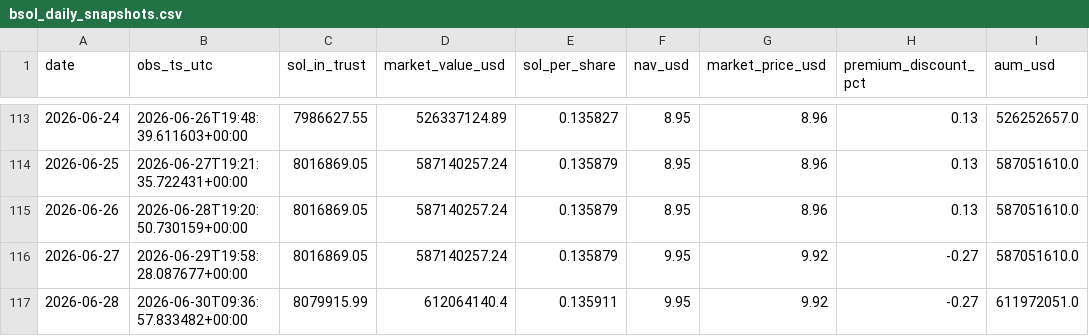
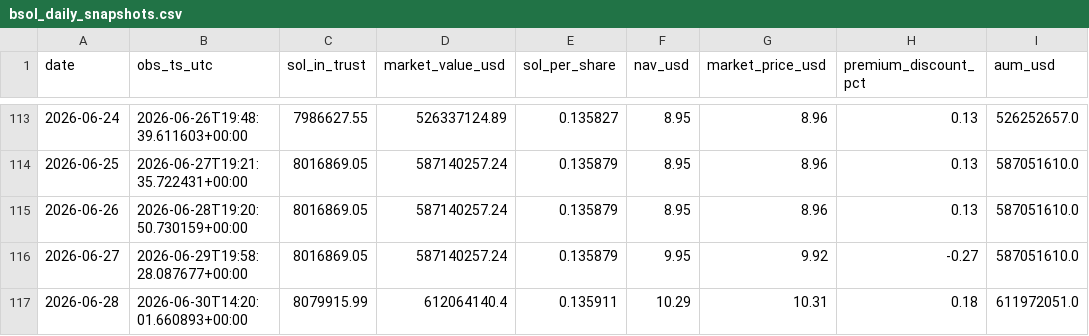
Before and after one commit to jungmin1212/etf-dashboard, a CSV file: bsol_tracker/bsol_daily_snapshots.csv, drawn as a sheet; only a part is shown, gaps mark what is left out; the diff names each change by its address in the sheet, - before the commit and + after, or states it on an @@ line.

```diff
--- a/bsol_tracker/bsol_daily_snapshots.csv
+++ b/bsol_tracker/bsol_daily_snapshots.csv
-B117 (obs_ts_utc): 2026-06-30T09:36:57.833482+00:00
+B117 (obs_ts_utc): 2026-06-30T14:20:01.660893+00:00
-F117 (nav_usd): 9.95
+F117 (nav_usd): 10.29
-G117 (market_price_usd): 9.92
+G117 (market_price_usd): 10.31
-H117 (premium_discount_pct): -0.27
+H117 (premium_discount_pct): 0.18
```
Also changed, not shown: bsol_tracker/bsol_cost_basis_track.csv.
